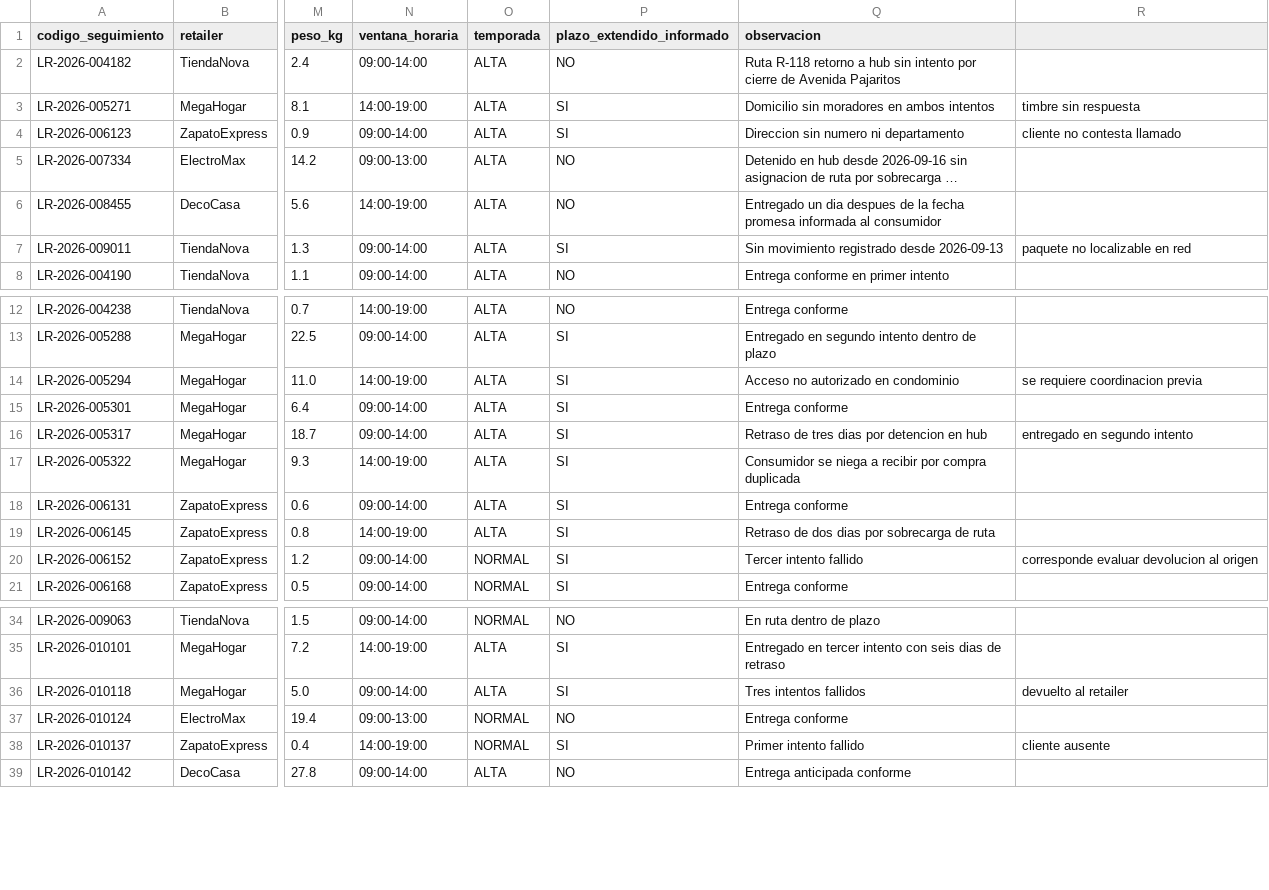
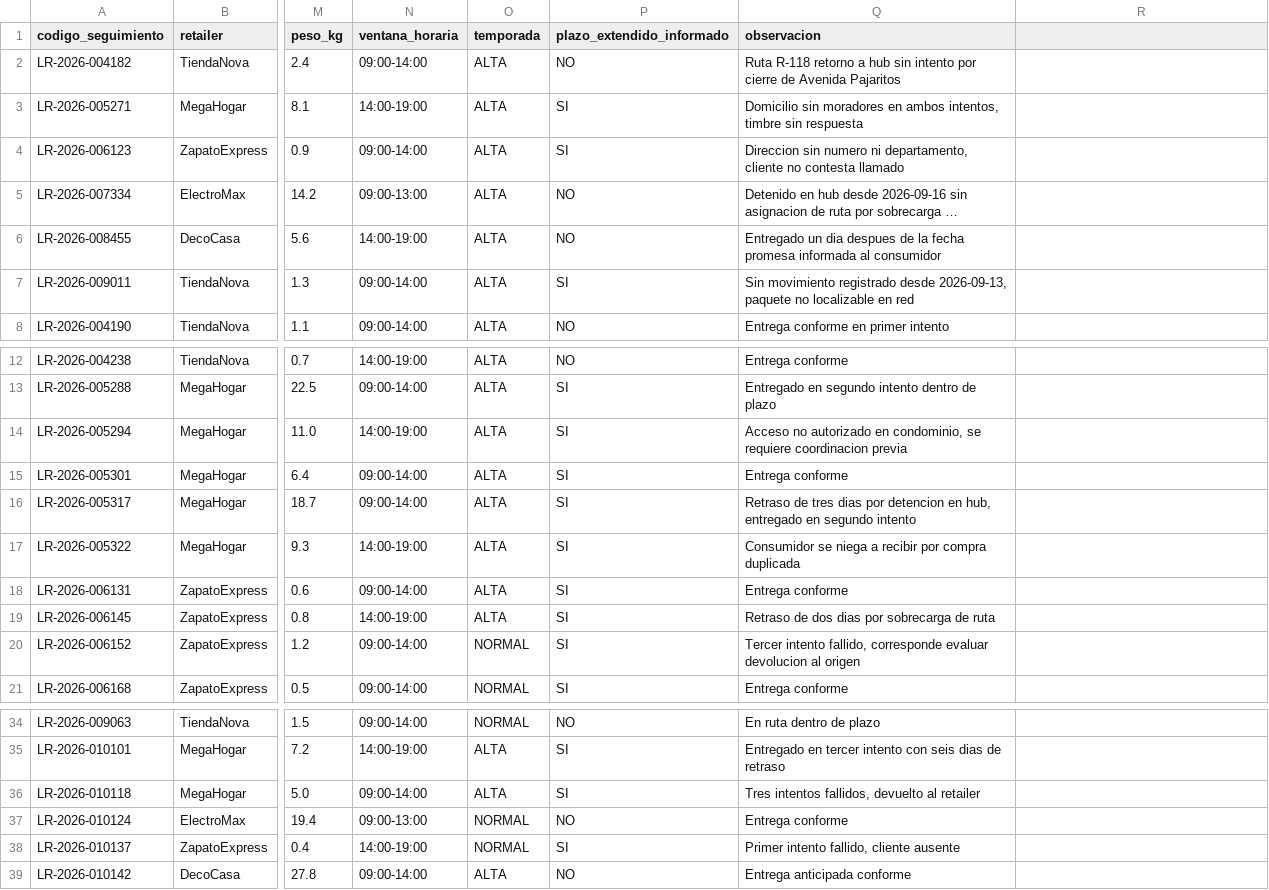
Before and after one commit to milotkg2/solucionesIA, a CSV file: data/internos/envios.csv, drawn as a sheet; only a part is shown, gaps mark what is left out; long unchanged cells end in …; the diff names each change by its address in the sheet, - before the commit and + after, or states it on an @@ line.

```diff
--- a/data/internos/envios.csv
+++ b/data/internos/envios.csv
-Q3 (observacion): …en ambos intentos
+Q3 (observacion): …en ambos intentos, timbre sin respuesta
-R3: timbre sin respuesta
+R3: (empty)
-Q4 (observacion): …numero ni departamento
+Q4 (observacion): …numero ni departamento, cliente no contesta llamado
-R4: cliente no contesta llamado
+R4: (empty)
-Q7 (observacion): …registrado desde 2026-09-13
+Q7 (observacion): …registrado desde 2026-09-13, paquete no localizable en red
-R7: paquete no localizable en red
+R7: (empty)
-Q14 (observacion): …autorizado en condominio
+Q14 (observacion): …autorizado en condominio, se requiere coordinacion previa
-R14: se requiere coordinacion previa
+R14: (empty)
-Q16 (observacion): …detencion en hub
+Q16 (observacion): …detencion en hub, entregado en segundo intento
-R16: entregado en segundo intento
+R16: (empty)
-Q20 (observacion): Tercer intento fallido
+Q20 (observacion): Tercer intento fallido, corresponde evaluar devolucion al origen
-R20: corresponde evaluar devolucion al origen
+R20: (empty)
-Q36 (observacion): Tres intentos fallidos
+Q36 (observacion): Tres intentos fallidos, devuelto al retailer
-R36: devuelto al retailer
+R36: (empty)
-Q38 (observacion): Primer intento fallido
+Q38 (observacion): Primer intento fallido, cliente ausente
-R38: cliente ausente
+R38: (empty)
```
Also changed, not shown: data/internos/eventos_tracking.csv, 2 other files.
